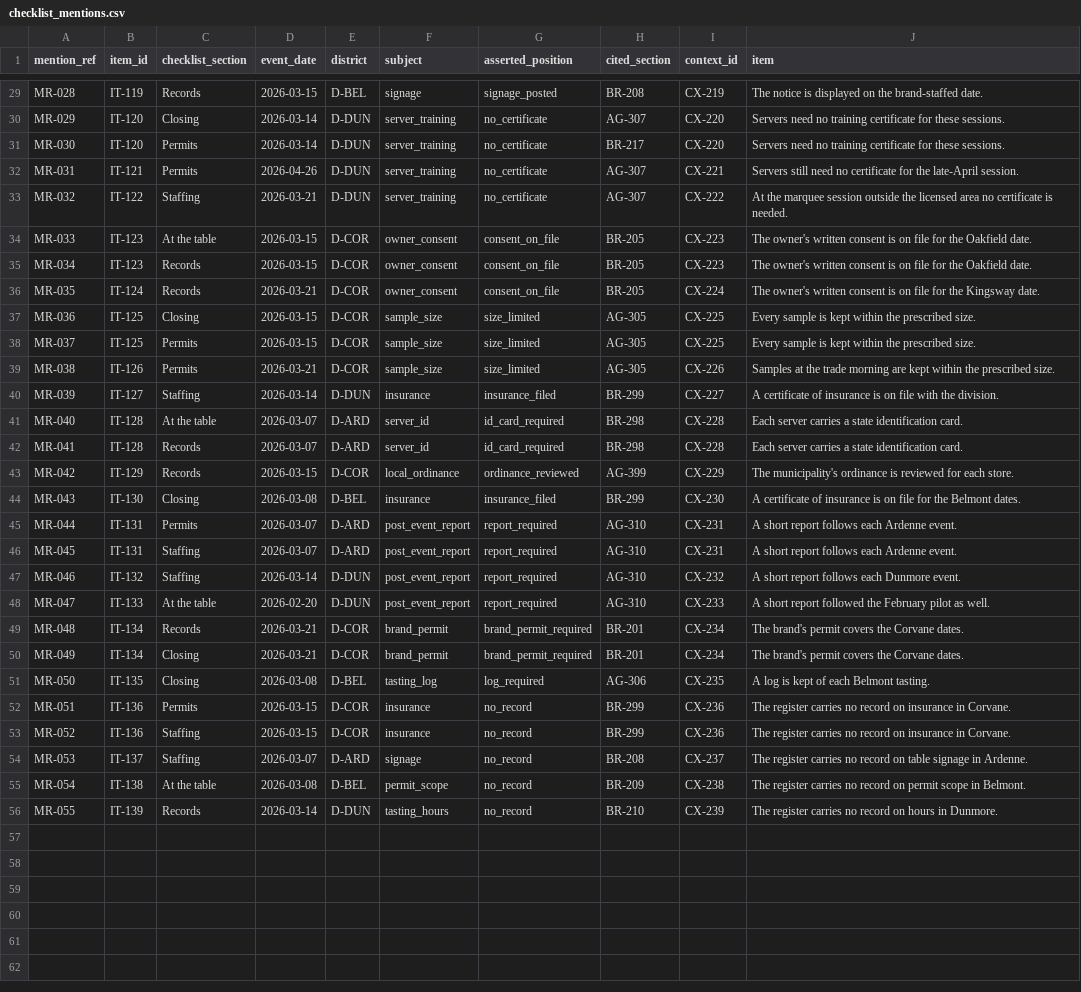
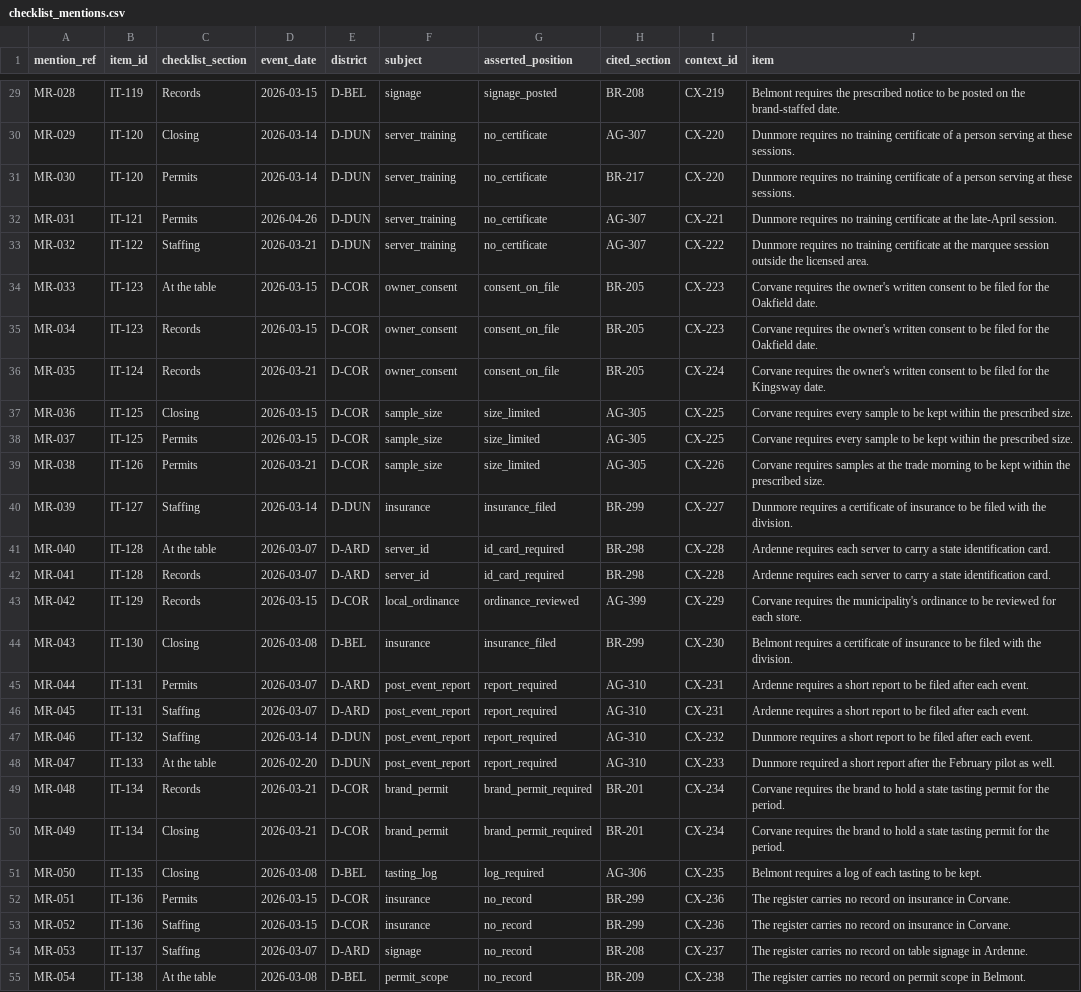
Before and after one commit to saavanqazi/Turing, a CSV file: law-b39-l5-tasting-programme-checklist-audit/environment/input/checklist_mentions.csv, drawn as a sheet; only a part is shown, gaps mark what is left out; the shorter side is filled out with more unchanged rows; the diff covers the shown part only; the diff names each change by its address in the sheet, - before the commit and + after, or states it on an @@ line.

```diff
--- a/law-b39-l5-tasting-programme-checklist-audit/environment/input/checklist_mentions.csv
+++ b/law-b39-l5-tasting-programme-checklist-audit/environment/input/checklist_mentions.csv
-J29 (item): The notice is displayed on the…
+J29 (item): Belmont requires the prescribed notice to be posted on the…
-J30:J31 (item): Servers need no training certificate for these sessions.
+J30:J31 (item): Dunmore requires no training certificate of a person serving at these sessions.
-J32 (item): Servers still need no certificate for the late-April…
+J32 (item): Dunmore requires no training certificate at the late-April…
-J33 (item): At the marquee session outside the licensed area no certificate is needed.
+J33 (item): Dunmore requires no training certificate at the marquee session outside the licensed area.
-J34:J35 (item): The owner's written consent is on file for the…
+J34:J35 (item): Corvane requires the owner's written consent to be filed for the…
-J36 (item): The owner's written consent is on file for the…
+J36 (item): Corvane requires the owner's written consent to be filed for the…
-J37:J38 (item): Every sample is kept within…
+J37:J38 (item): Corvane requires every sample to be kept within…
-J39 (item): Samples at the trade morning are kept within…
+J39 (item): Corvane requires samples at the trade morning to be kept within…
-J40 (item): A certificate of insurance is on file with the…
+J40 (item): Dunmore requires a certificate of insurance to be filed with the…
-J41:J42 (item): Each server carries a state…
+J41:J42 (item): Ardenne requires each server to carry a state…
-J43 (item): The municipality's ordinance is reviewed for…
+J43 (item): Corvane requires the municipality's ordinance to be reviewed for…
-J44 (item): A certificate of insurance is on file for the Belmont dates.
+J44 (item): Belmont requires a certificate of insurance to be filed with the division.
-J45:J46 (item): A short report follows each Ardenne event.
+J45:J46 (item): Ardenne requires a short report to be filed after each event.
-J47 (item): A short report follows each Dunmore event.
+J47 (item): Dunmore requires a short report to be filed after each event.
-J48 (item): A short report followed the February…
+J48 (item): Dunmore required a short report after the February…
-J49:J50 (item): The brand's permit covers the Corvane dates.
+J49:J50 (item): Corvane requires the brand to hold a state tasting permit for the period.
-J51 (item): A log is kept of each Belmont tasting.
+J51 (item): Belmont requires a log of each tasting to be kept.
```
Also changed, not shown: 27 edited cells elsewhere in this file, 2 other files.
